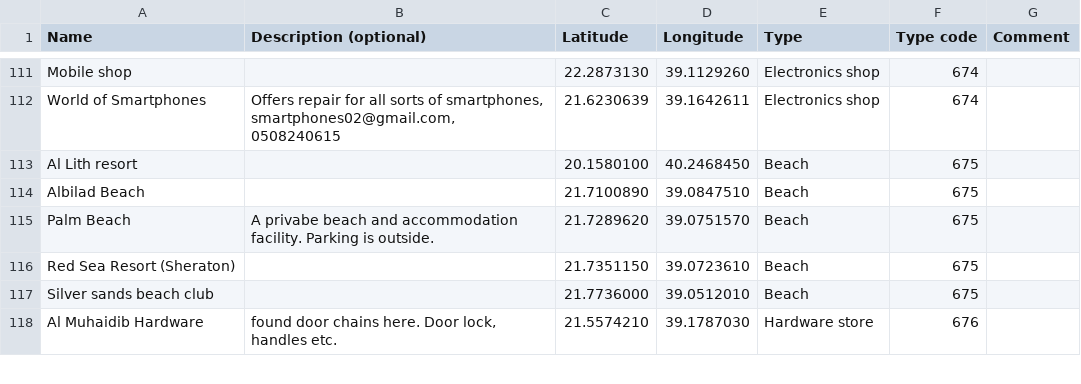
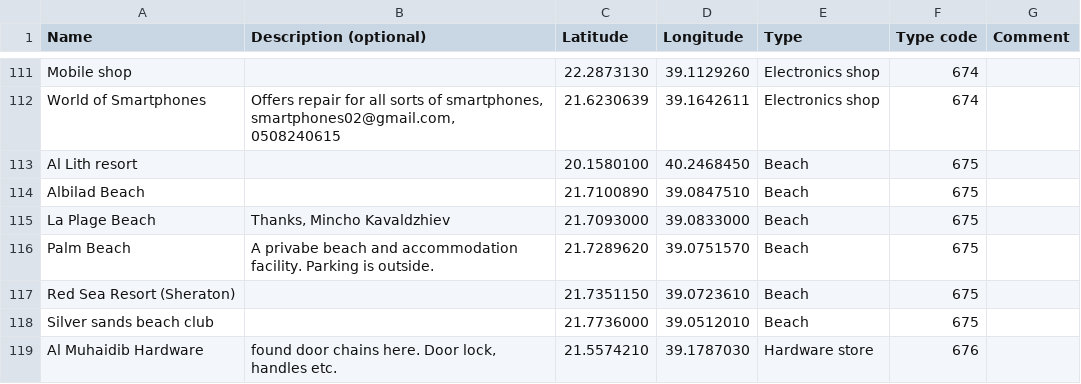
Before and after one commit to Virtakuono/.kml-repository, a TSV file: JeddahPOIs.tsv, drawn as a sheet; only a part is shown, gaps mark what is left out; the diff names each change by its address in the sheet, - before the commit and + after, or states it on an @@ line.

Commit message:
Add La Plage
Thanks, Mincho

```diff
--- a/JeddahPOIs.tsv
+++ b/JeddahPOIs.tsv
+row 115: La Plage Beach | Thanks, Mincho Kavaldzhiev | 21.7093000 | 39.0833000 | Beach | 675
```
Also changed, not shown: 8 other files.
